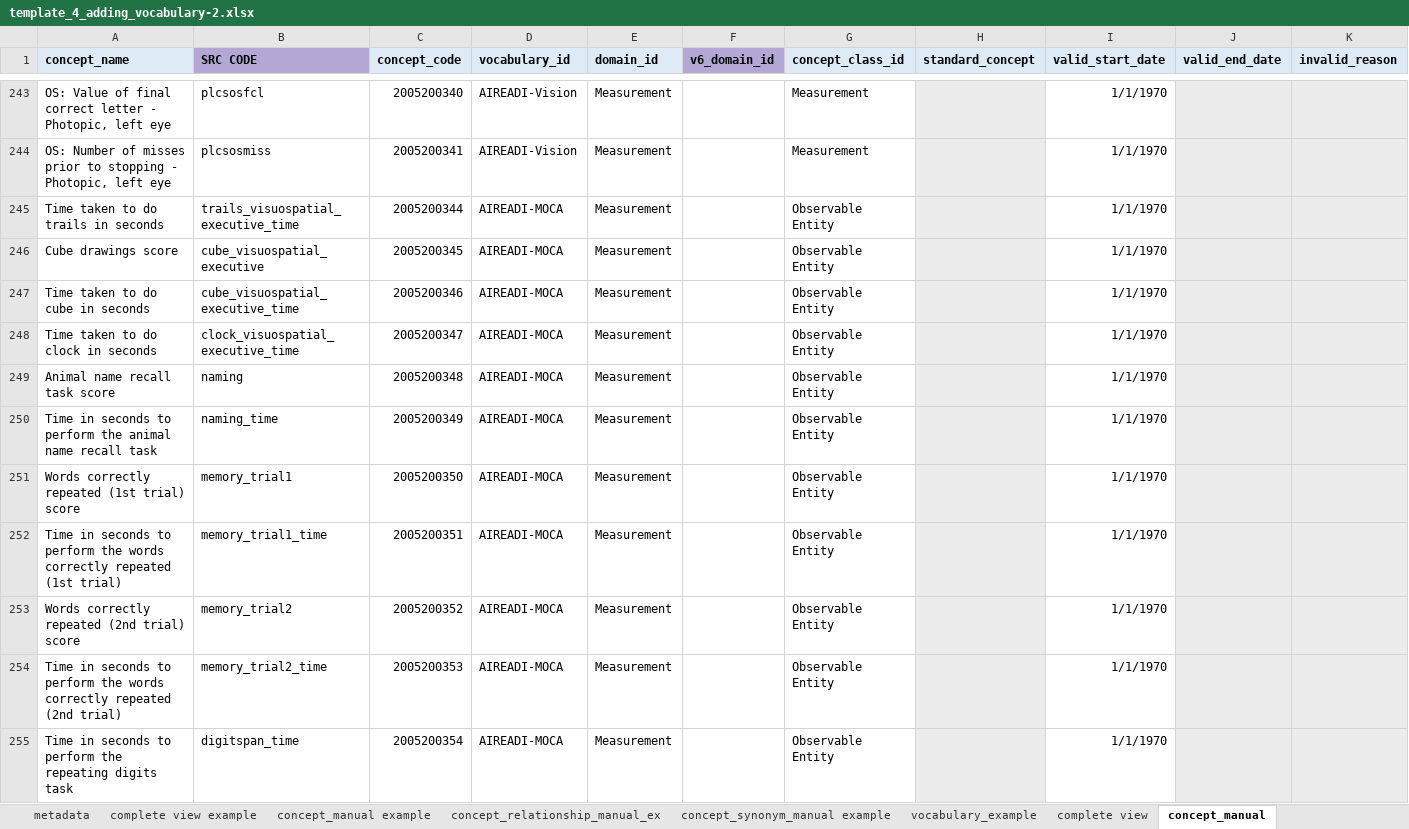
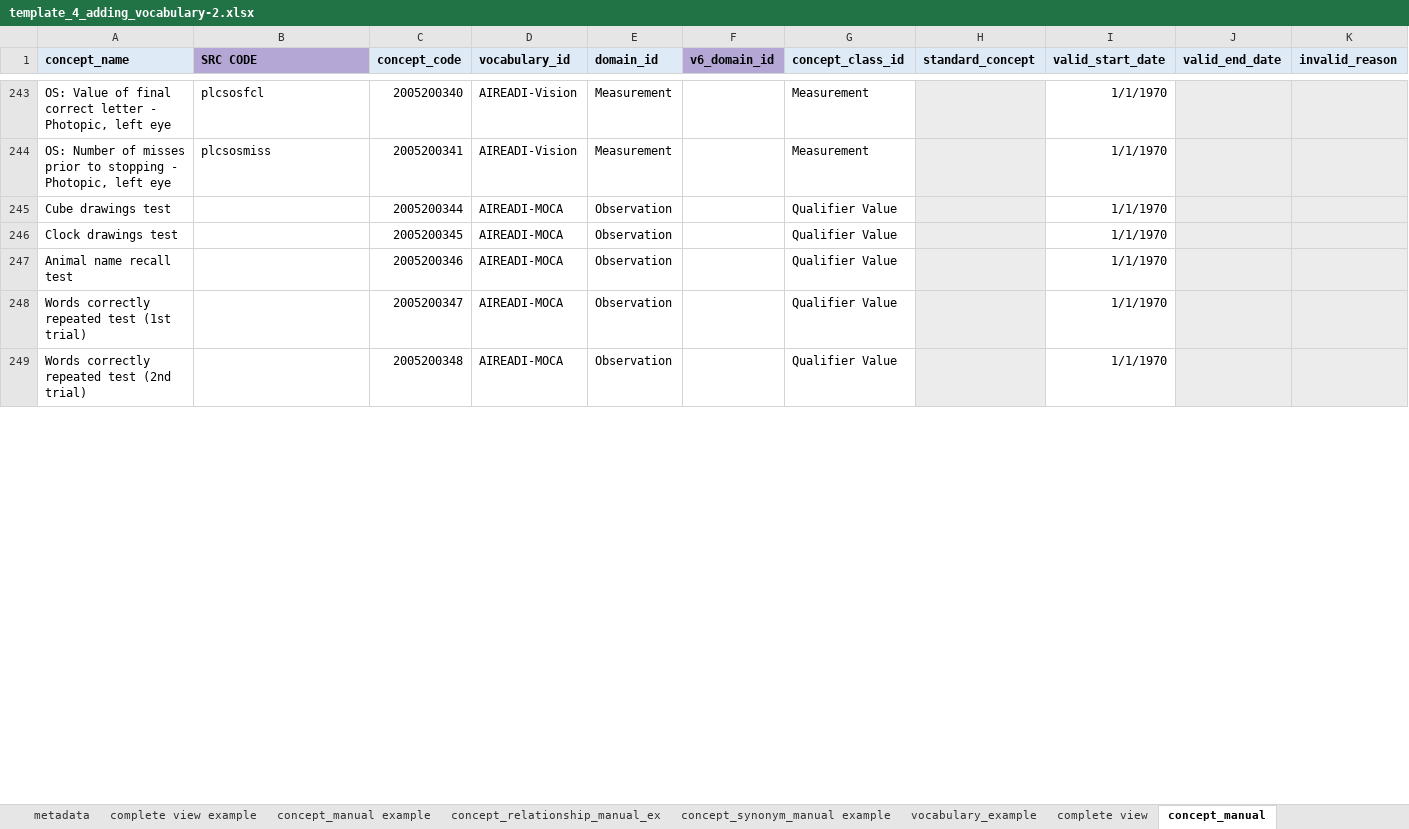
Before and after one commit to AI-READI/DataElementMaps, an Excel workbook: AIREADi_OMOP_Vocabulary_Request/template_4_adding_vocabulary-2.xlsx, sheet concept_manual, drawn as a sheet; only a part is shown, gaps mark what is left out; values as stored, in another font and other column widths than the file's, no borders; charts and pictures not drawn; removed rows and columns are numbered as before the commit, all else as after; the diff covers the shown part only; the diff names each change by its address in the sheet, - before the commit and + after, or states it on an @@ line.

```diff
--- a/AIREADi_OMOP_Vocabulary_Request/template_4_adding_vocabulary-2.xlsx (sheet concept_manual)
+++ b/AIREADi_OMOP_Vocabulary_Request/template_4_adding_vocabulary-2.xlsx (sheet concept_manual)
-A245 (concept_name): Time taken to do trails in seconds
+A245 (concept_name): Cube drawings test
-B245 (SRC CODE): trails_visuospatial_executive_time
+B245 (SRC CODE): (empty)
-E245:E249 (domain_id): Measurement
+E245:E249 (domain_id): Observation
-G245:G249 (concept_class_id): Observable Entity
+G245:G249 (concept_class_id): Qualifier Value
-A246 (concept_name): Cube drawings score
+A246 (concept_name): Clock drawings test
-B246 (SRC CODE): cube_visuospatial_executive
+B246 (SRC CODE): (empty)
-A247 (concept_name): Time taken to do cube in seconds
+A247 (concept_name): Animal name recall test
-B247 (SRC CODE): cube_visuospatial_executive_time
+B247 (SRC CODE): (empty)
-A248 (concept_name): Time taken to do clock in seconds
+A248 (concept_name): Words correctly repeated test (1st trial)
-B248 (SRC CODE): clock_visuospatial_executive_time
+B248 (SRC CODE): (empty)
-A249 (concept_name): Animal name recall task score
+A249 (concept_name): Words correctly repeated test (2nd trial)
-B249 (SRC CODE): naming
+B249 (SRC CODE): (empty)
-row 250: Time in seconds to perform the animal name recall task | naming_time | 2005200349 | AIREADI-MOCA | Measurement |  | Observable Entity |  | 1/1/1970
-row 251: Words correctly repeated (1st trial) score | memory_trial1 | 2005200350 | AIREADI-MOCA | Measurement |  | Observable Entity |  | 1/1/1970
-row 252: Time in seconds to perform the words correctly repeated (1st trial) | memory_trial1_time | 2005200351 | AIREADI-MOCA | Measurement |  | Observable Entity |  | 1/1/1970
-row 253: Words correctly repeated (2nd trial) score | memory_trial2 | 2005200352 | AIREADI-MOCA | Measurement |  | Observable Entity |  | 1/1/1970
-row 254: Time in seconds to perform the words correctly repeated (2nd trial) | memory_trial2_time | 2005200353 | AIREADI-MOCA | Measurement |  | Observable Entity |  | 1/1/1970
-row 255: Time in seconds to perform the repeating digits task | digitspan_time | 2005200354 | AIREADI-MOCA | Measurement |  | Observable Entity |  | 1/1/1970
```
Also changed, not shown: 8 added rows, 14 removed rows and 5 edited cells elsewhere in this sheet, sheet concept_relationship_manual, 3 other files.
